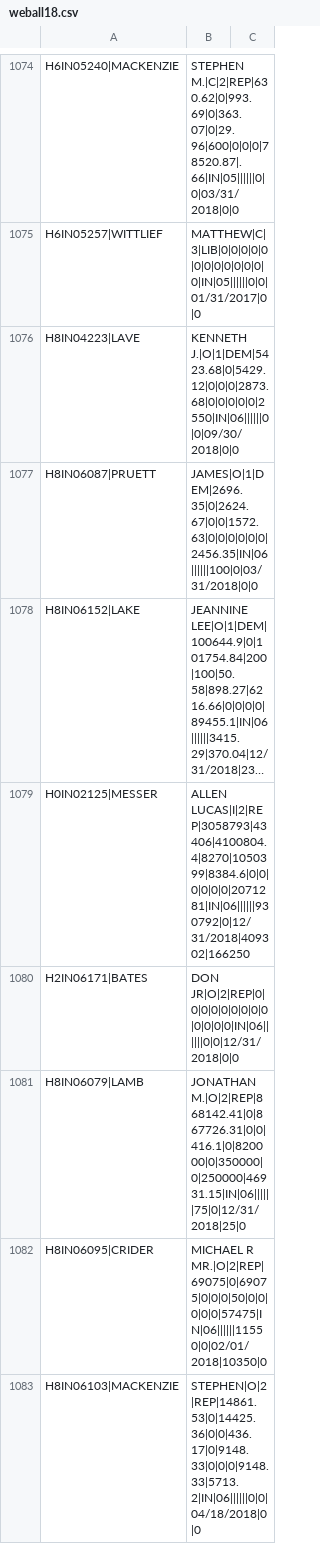
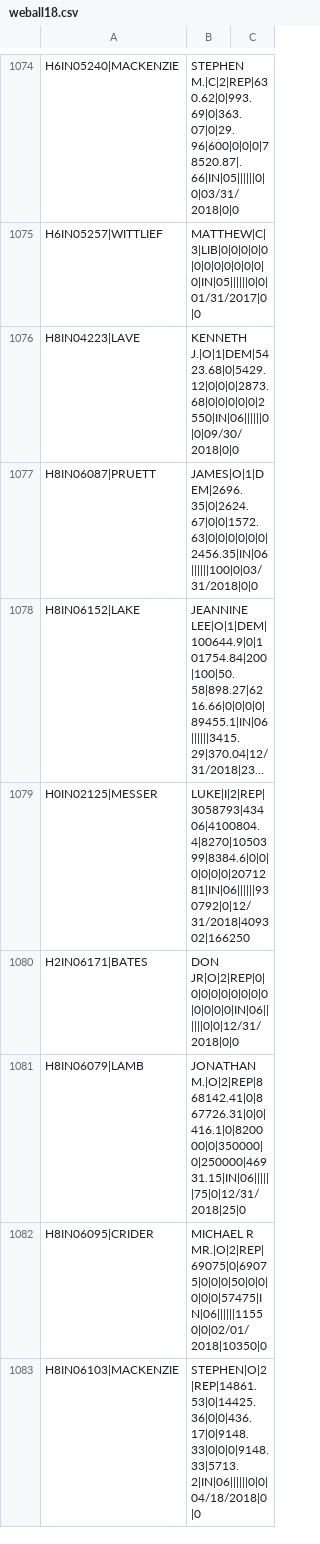
Before and after one commit to dyi1/data102_final_proj, a CSV file: weball18.csv, drawn as a sheet; only a part is shown, gaps mark what is left out; long unchanged cells end in …; the diff covers the shown part only; the diff names each change by its address in the sheet, - before the commit and + after, or states it on an @@ line.

```diff
--- a/weball18.csv
+++ b/weball18.csv
-B1079: ALLEN LUCAS|I|2|REP|3058793|43406|4100804.4|8270|1050399|8384.6|0|0|0|0|0|0|2071281|IN|06||||||930792|0|12/31/2018|409302|166250
+B1079: LUKE|I|2|REP|3058793|43406|4100804.4|8270|1050399|8384.6|0|0|0|0|0|0|2071281|IN|06||||||930792|0|12/31/2018|409302|166250
```
Also changed, not shown: 2 added rows, 2 removed rows and 113 edited cells elsewhere in this file, merged_dems.csv, rep_candidates.csv, 4 other files.
